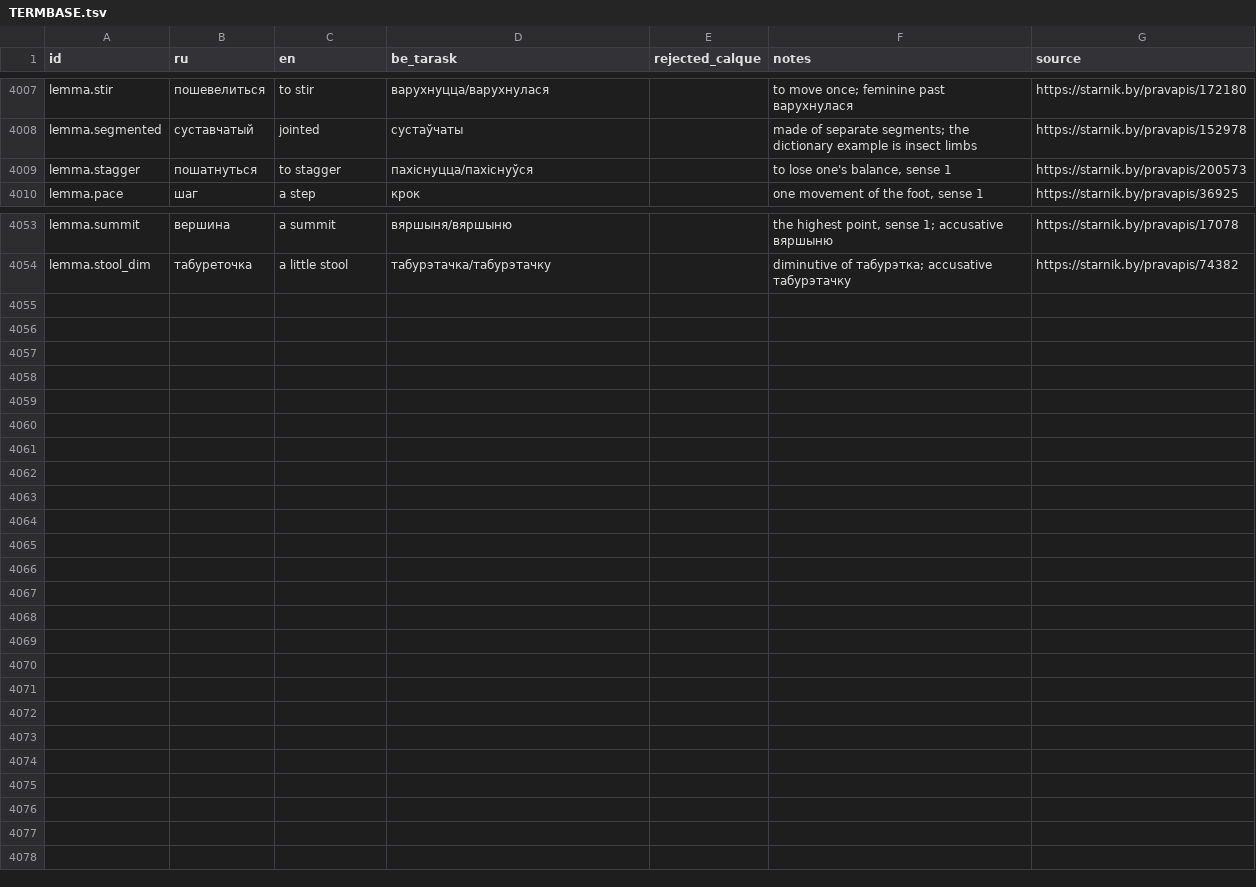
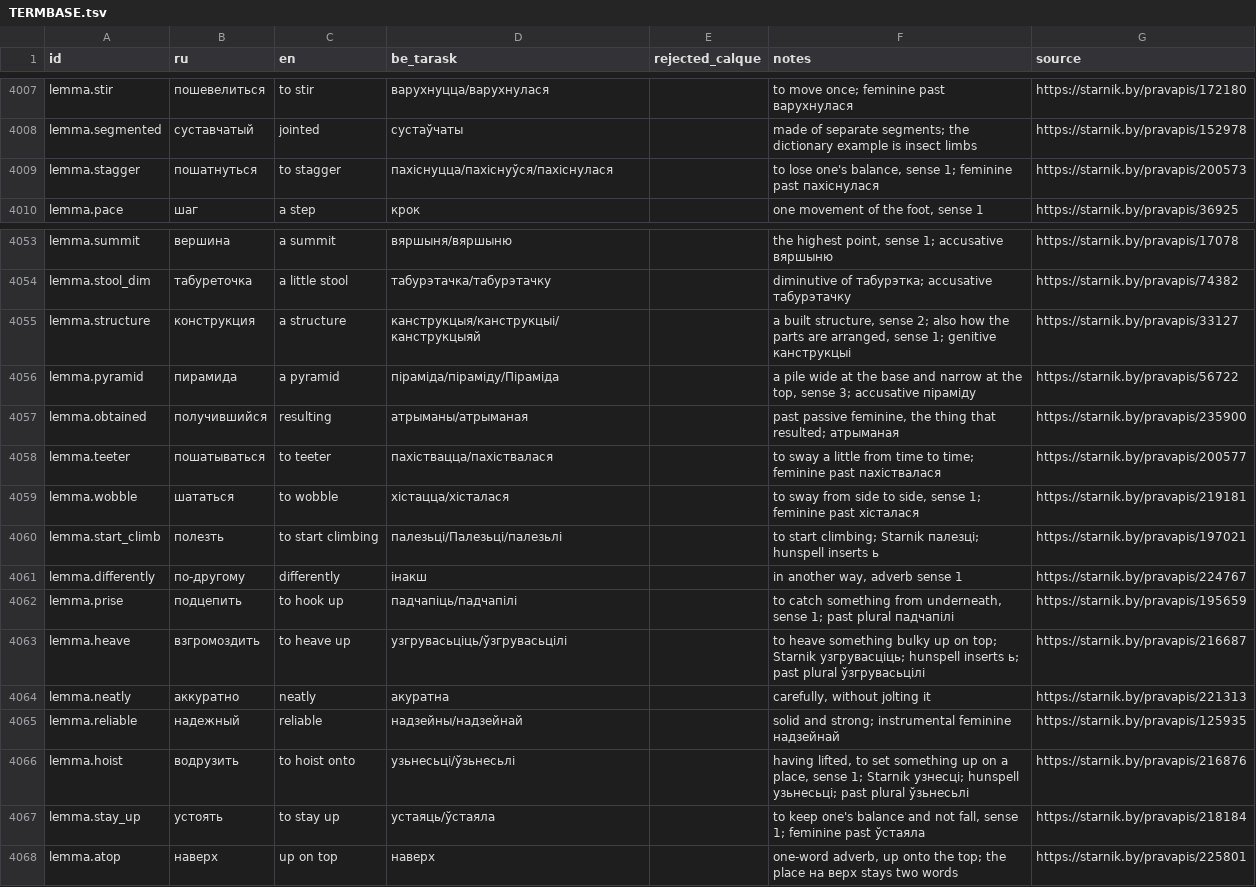
Before and after one commit to siarhei-zavadski/space-rangers-be-translation, a TSV file: TERMBASE.tsv, drawn as a sheet; only a part is shown, gaps mark what is left out.

```diff
--- a/TERMBASE.tsv
+++ b/TERMBASE.tsv
@@ -4008,3 +4008,3 @@ lemma.stir	пошевелиться	to stir	варухнуцца/варухну
 lemma.segmented	суставчатый	jointed	сустаўчаты		made of separate segments; the dictionary example is insect limbs	https://starnik.by/pravapis/152978
-lemma.stagger	пошатнуться	to stagger	пахіснуцца/пахіснуўся		to lose one's balance, sense 1	https://starnik.by/pravapis/200573
+lemma.stagger	пошатнуться	to stagger	пахіснуцца/пахіснуўся/пахіснулася		to lose one's balance, sense 1; feminine past пахіснулася	https://starnik.by/pravapis/200573
 lemma.pace	шаг	a step	крок		one movement of the foot, sense 1	https://starnik.by/pravapis/36925
@@ -4054 +4054,15 @@ lemma.summit	вершина	a summit	вяршыня/вяршыню		the highest
 lemma.stool_dim	табуреточка	a little stool	табурэтачка/табурэтачку		diminutive of табурэтка; accusative табурэтачку	https://starnik.by/pravapis/74382
+lemma.structure	конструкция	a structure	канструкцыя/канструкцыі/канструкцыяй		a built structure, sense 2; also how the parts are arranged, sense 1; genitive канструкцыі	https://starnik.by/pravapis/33127
+lemma.pyramid	пирамида	a pyramid	піраміда/піраміду/Піраміда		a pile wide at the base and narrow at the top, sense 3; accusative піраміду	https://starnik.by/pravapis/56722
+lemma.obtained	получившийся	resulting	атрыманы/атрыманая		past passive feminine, the thing that resulted; атрыманая	https://starnik.by/pravapis/235900
+lemma.teeter	пошатываться	to teeter	пахіствацца/пахіствалася		to sway a little from time to time; feminine past пахіствалася	https://starnik.by/pravapis/200577
+lemma.wobble	шататься	to wobble	хістацца/хісталася		to sway from side to side, sense 1; feminine past хісталася	https://starnik.by/pravapis/219181
+lemma.start_climb	полезть	to start climbing	палезьці/Палезьці/палезьлі		to start climbing; Starnik палезці; hunspell inserts ь	https://starnik.by/pravapis/197021
+lemma.differently	по-другому	differently	інакш		in another way, adverb sense 1	https://starnik.by/pravapis/224767
+lemma.prise	подцепить	to hook up	падчапіць/падчапілі		to catch something from underneath, sense 1; past plural падчапілі	https://starnik.by/pravapis/195659
+lemma.heave	взгромоздить	to heave up	узгрувасьціць/ўзгрувасьцілі		to heave something bulky up on top; Starnik узгрувасціць; hunspell inserts ь; past plural ўзгрувасьцілі	https://starnik.by/pravapis/216687
+lemma.neatly	аккуратно	neatly	акуратна		carefully, without jolting it	https://starnik.by/pravapis/221313
+lemma.reliable	надежный	reliable	надзейны/надзейнай		solid and strong; instrumental feminine надзейнай	https://starnik.by/pravapis/125935
+lemma.hoist	водрузить	to hoist onto	узьнесьці/ўзьнесьлі		having lifted, to set something up on a place, sense 1; Starnik узнесці; hunspell узьнесьці; past plural ўзьнесьлі	https://starnik.by/pravapis/216876
+lemma.stay_up	устоять	to stay up	устаяць/ўстаяла		to keep one's balance and not fall, sense 1; feminine past ўстаяла	https://starnik.by/pravapis/218184
+lemma.atop	наверх	up on top	наверх		one-word adverb, up onto the top; the place на верх stays two words	https://starnik.by/pravapis/225801
```
Also changed, not shown: corpus/quests/Losthero.qmm.tsv.
